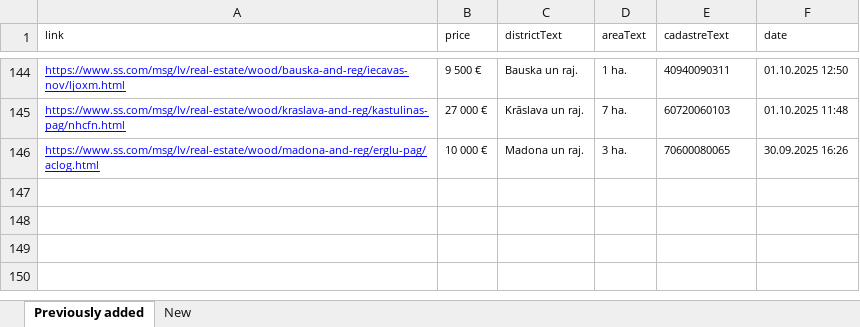
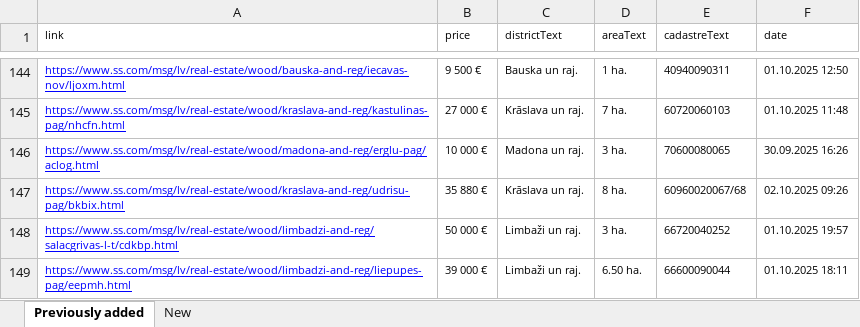
Before and after one commit to Martins-K/forest_land_scraper, an Excel workbook: forests-scraped.xlsx, sheet Previously added, drawn as a sheet; only a part is shown, gaps mark what is left out; values as stored, in another font and other column widths than the file's, no borders; the diff names each change by its address in the sheet, - before the commit and + after, or states it on an @@ line.

```diff
--- a/forests-scraped.xlsx (sheet Previously added)
+++ b/forests-scraped.xlsx (sheet Previously added)
+row 147: https://www.ss.com/msg/lv/real-estate/wood/kraslava-and-reg/udrisu-pag/bkbix.html | 35 880 € | Krāslava un raj. | 8 ha. | 60960020067/68 | 02.10.2025 09:26
+row 148: https://www.ss.com/msg/lv/real-estate/wood/limbadzi-and-reg/salacgrivas-l-t/cdkbp.html | 50 000 € | Limbaži un raj. | 3 ha. | 66720040252 | 01.10.2025 19:57
+row 149: https://www.ss.com/msg/lv/real-estate/wood/limbadzi-and-reg/liepupes-pag/eepmh.html | 39 000 € | Limbaži un raj. | 6.50 ha. | 66600090044 | 01.10.2025 18:11
```
Also changed, not shown: sheet New.
